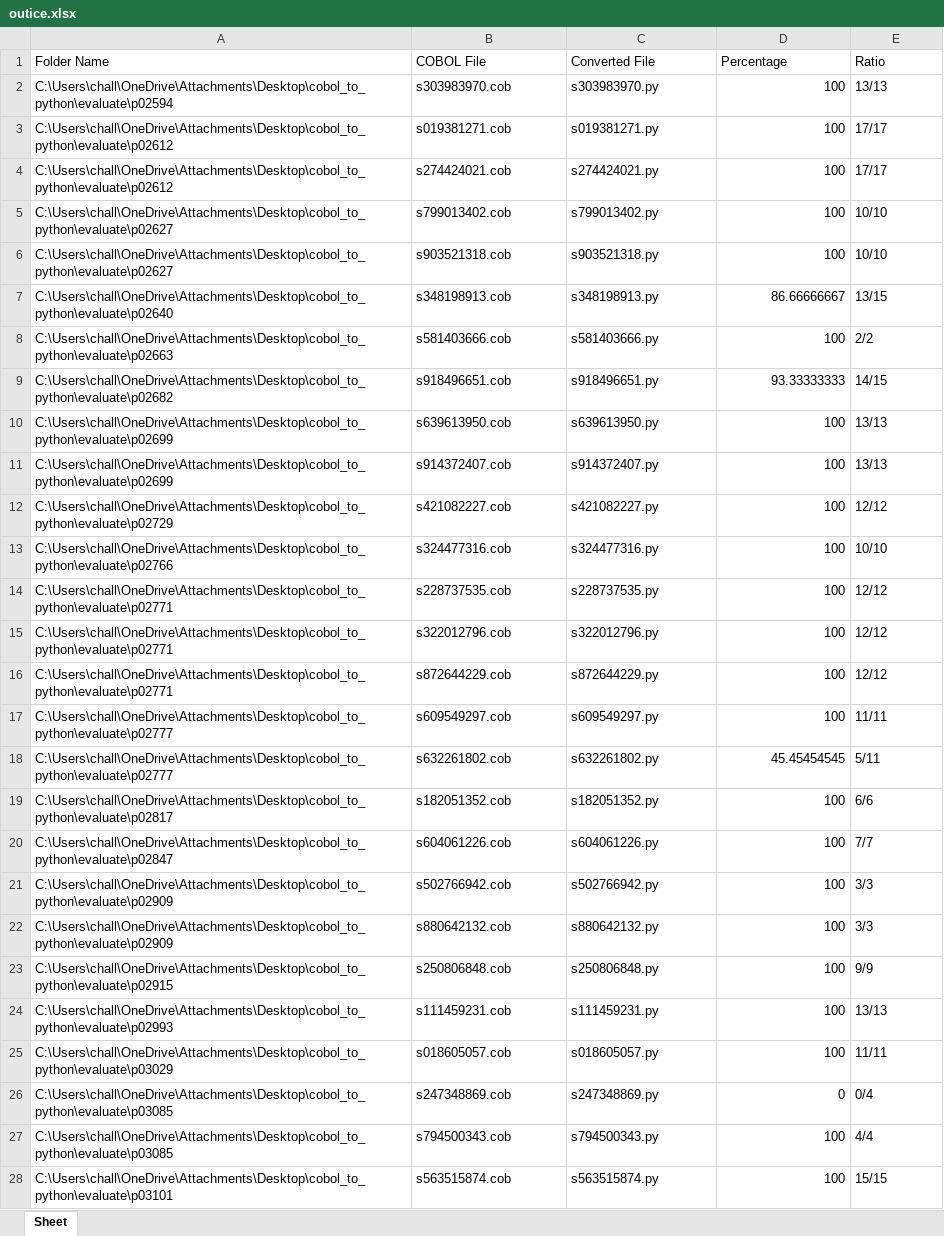
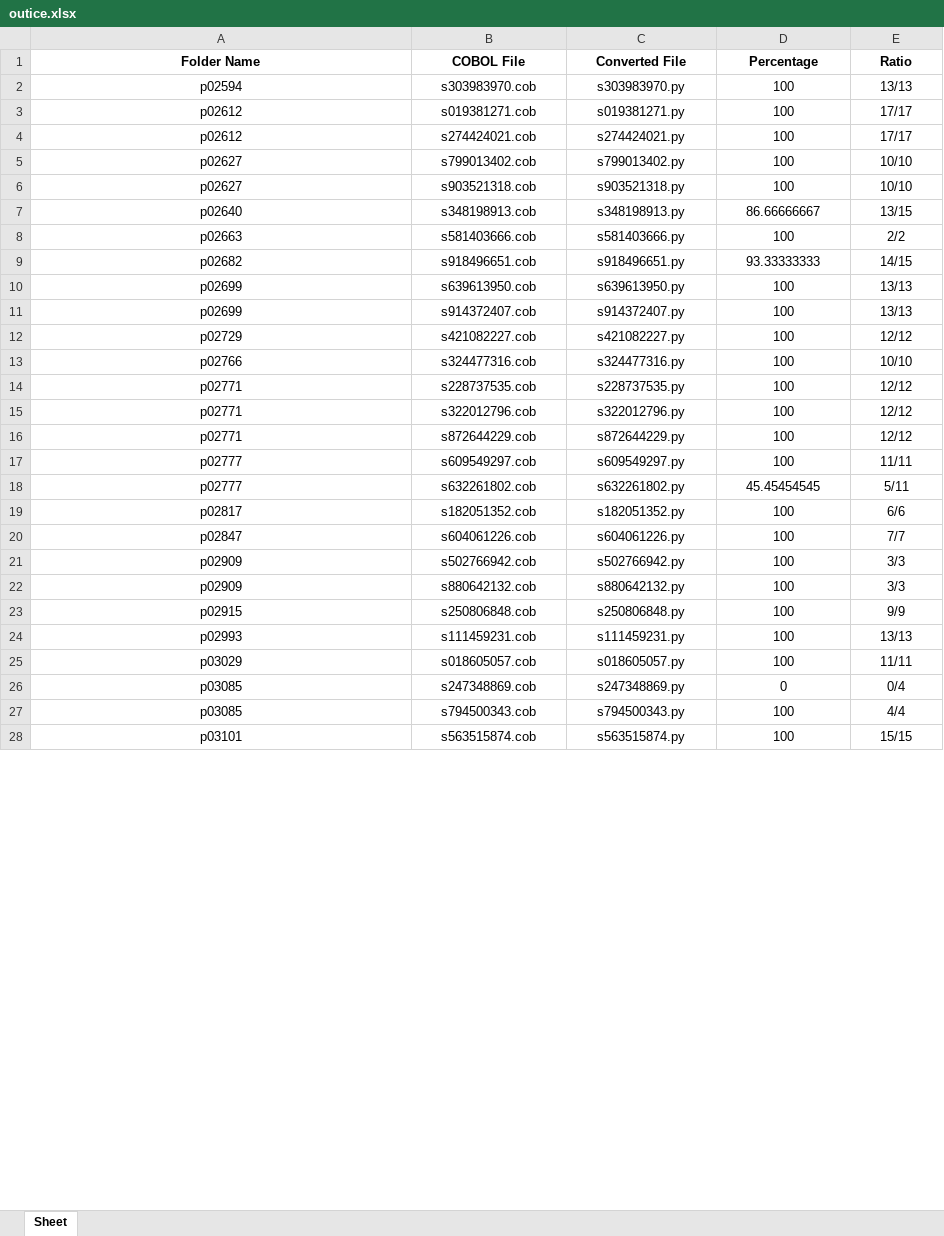
Before and after one commit to rishalab/COB2PY, an Excel workbook: evaluate/outice.xlsx, sheet Sheet, drawn as a sheet; only a part is shown; values as stored, in another font and other column widths than the file's, no borders; the diff covers the shown part only; the diff names each change by its address in the sheet, - before the commit and + after, or states it on an @@ line.

```diff
--- a/evaluate/outice.xlsx (sheet Sheet)
+++ b/evaluate/outice.xlsx (sheet Sheet)
@@ A1:E1 alignment: left → center, bold: off → on @@
-A2 (Folder Name): C:\Users\chall\OneDrive\Attachments\Desktop\cobol_to_python\evaluate\p02594
+A2 (Folder Name): p02594
-A2:C28 alignment: left
+A2:C28 alignment: center
-D2:D28 alignment: right
+D2:D28 alignment: center
-E2:E28 alignment: left
+E2:E28 alignment: center
-A3:A4 (Folder Name): C:\Users\chall\OneDrive\Attachments\Desktop\cobol_to_python\evaluate\p02612
+A3:A4 (Folder Name): p02612
-A5:A6 (Folder Name): C:\Users\chall\OneDrive\Attachments\Desktop\cobol_to_python\evaluate\p02627
+A5:A6 (Folder Name): p02627
-A7 (Folder Name): C:\Users\chall\OneDrive\Attachments\Desktop\cobol_to_python\evaluate\p02640
+A7 (Folder Name): p02640
-A8 (Folder Name): C:\Users\chall\OneDrive\Attachments\Desktop\cobol_to_python\evaluate\p02663
+A8 (Folder Name): p02663
-A9 (Folder Name): C:\Users\chall\OneDrive\Attachments\Desktop\cobol_to_python\evaluate\p02682
+A9 (Folder Name): p02682
-A10:A11 (Folder Name): C:\Users\chall\OneDrive\Attachments\Desktop\cobol_to_python\evaluate\p02699
+A10:A11 (Folder Name): p02699
-A12 (Folder Name): C:\Users\chall\OneDrive\Attachments\Desktop\cobol_to_python\evaluate\p02729
+A12 (Folder Name): p02729
-A13 (Folder Name): C:\Users\chall\OneDrive\Attachments\Desktop\cobol_to_python\evaluate\p02766
+A13 (Folder Name): p02766
-A14:A16 (Folder Name): C:\Users\chall\OneDrive\Attachments\Desktop\cobol_to_python\evaluate\p02771
+A14:A16 (Folder Name): p02771
-A17:A18 (Folder Name): C:\Users\chall\OneDrive\Attachments\Desktop\cobol_to_python\evaluate\p02777
+A17:A18 (Folder Name): p02777
-A19 (Folder Name): C:\Users\chall\OneDrive\Attachments\Desktop\cobol_to_python\evaluate\p02817
+A19 (Folder Name): p02817
-A20 (Folder Name): C:\Users\chall\OneDrive\Attachments\Desktop\cobol_to_python\evaluate\p02847
+A20 (Folder Name): p02847
-A21:A22 (Folder Name): C:\Users\chall\OneDrive\Attachments\Desktop\cobol_to_python\evaluate\p02909
+A21:A22 (Folder Name): p02909
-A23 (Folder Name): C:\Users\chall\OneDrive\Attachments\Desktop\cobol_to_python\evaluate\p02915
+A23 (Folder Name): p02915
-A24 (Folder Name): C:\Users\chall\OneDrive\Attachments\Desktop\cobol_to_python\evaluate\p02993
+A24 (Folder Name): p02993
-A25 (Folder Name): C:\Users\chall\OneDrive\Attachments\Desktop\cobol_to_python\evaluate\p03029
+A25 (Folder Name): p03029
-A26:A27 (Folder Name): C:\Users\chall\OneDrive\Attachments\Desktop\cobol_to_python\evaluate\p03085
+A26:A27 (Folder Name): p03085
-A28 (Folder Name): C:\Users\chall\OneDrive\Attachments\Desktop\cobol_to_python\evaluate\p03101
+A28 (Folder Name): p03101
```
Also changed, not shown: 5 edited cells and cell formats elsewhere in this sheet, 2 other files.
